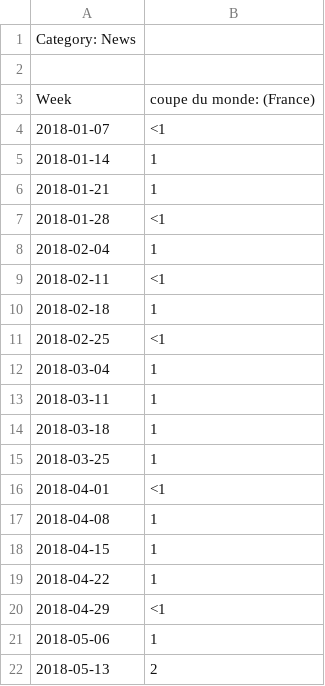
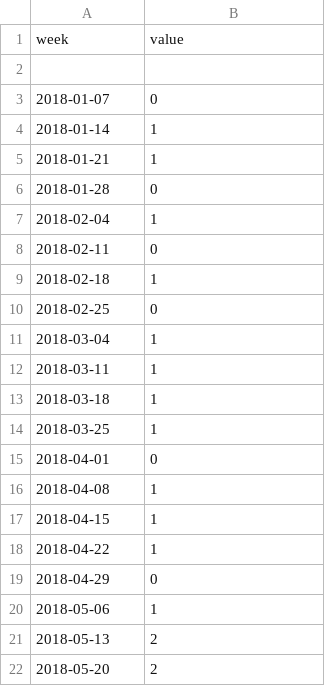
Before and after one commit to huanlebui/DataVizProject, a CSV file: coupeDuMonde2018.csv, drawn as a sheet; only a part is shown; the shorter side is filled out with more unchanged rows; the diff covers the shown part only.

```diff
--- a/coupeDuMonde2018.csv
+++ b/coupeDuMonde2018.csv
@@ -1,12 +1,11 @@
-Category: News
+week,value
 
-Week,coupe du monde: (France)
-2018-01-07,<1
+2018-01-07,0
 2018-01-14,1
 2018-01-21,1
-2018-01-28,<1
+2018-01-28,0
 2018-02-04,1
-2018-02-11,<1
+2018-02-11,0
 2018-02-18,1
-2018-02-25,<1
+2018-02-25,0
 2018-03-04,1
@@ -15,3 +14,3 @@ Week,coupe du monde: (France)
 2018-03-25,1
-2018-04-01,<1
+2018-04-01,0
 2018-04-08,1
@@ -19,3 +18,3 @@ Week,coupe du monde: (France)
 2018-04-22,1
-2018-04-29,<1
+2018-04-29,0
 2018-05-06,1
```
Also changed, not shown: 5 edited cells elsewhere in this file, depression2018.csv.
